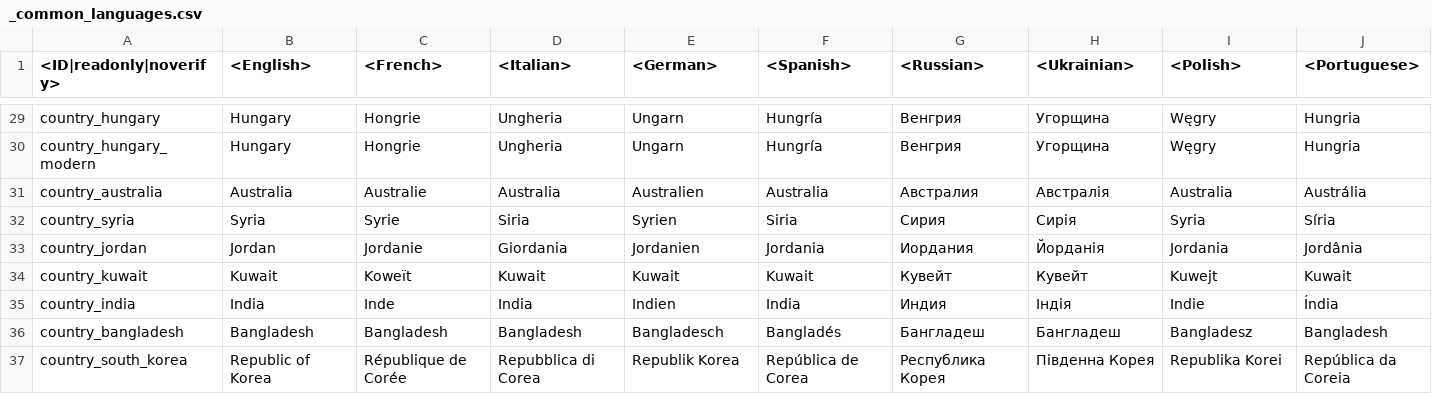
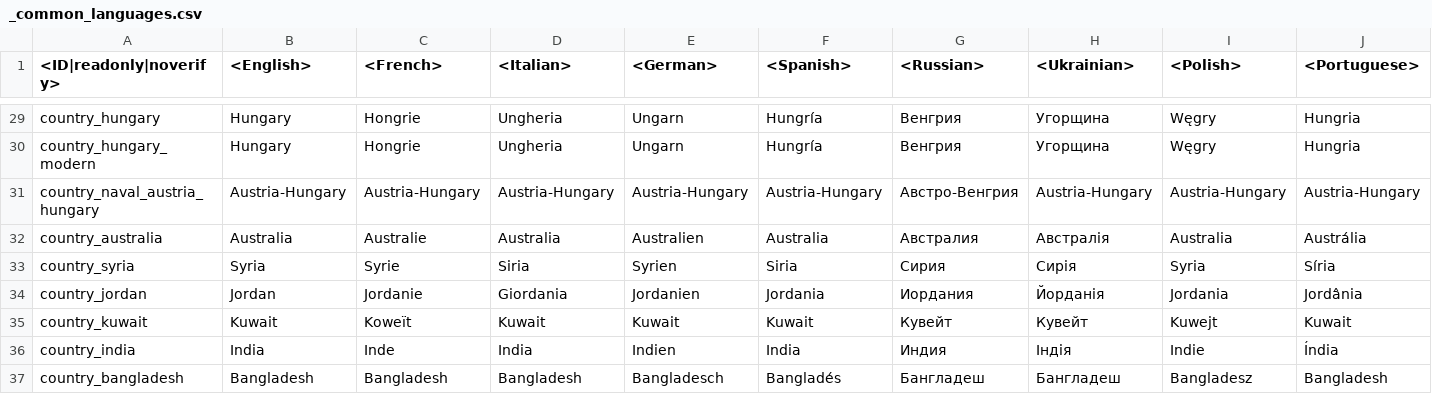
Before and after one commit to zhuxiii/WTM, a CSV file: lang/_common_languages.csv, drawn as a sheet; only a part is shown, gaps mark what is left out; the shorter side is filled out with more unchanged rows; rows hold the shown columns only; the diff names each change by its address in the sheet, - before the commit and + after, or states it on an @@ line.

```diff
--- a/lang/_common_languages.csv
+++ b/lang/_common_languages.csv
+row 31: country_naval_austria_hungary | Austria-Hungary | Austria-Hungary | Austria-Hungary | Austria-Hungary | Austria-Hungary | Австро-Венгрия | Austria-Hungary | Austria-Hungary | Austria-Hungary
```
Also changed, not shown: lang/help.csv, lang/menu_options.csv, 43 other files.
